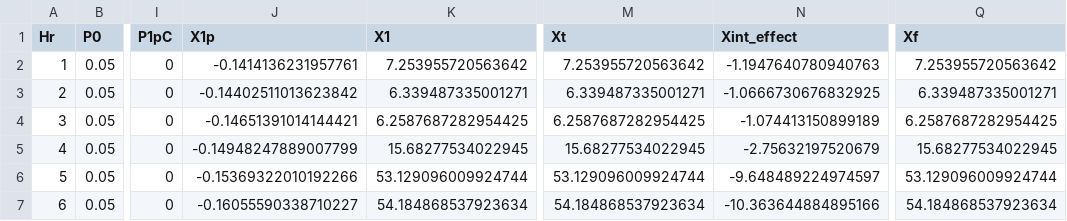
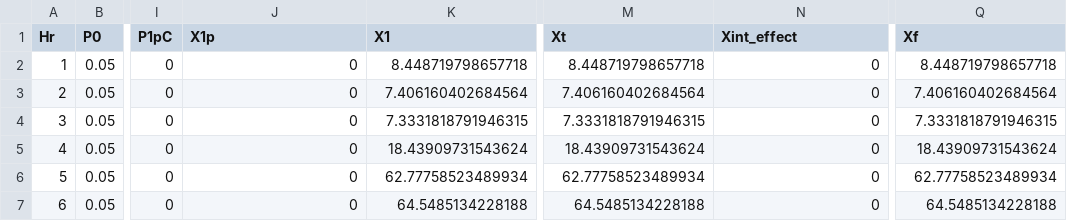
Before and after one commit to mjulian55/SmartCharge, a CSV file: Event Results/Workplace_Jul_31_18_Demand_Summary.csv, drawn as a sheet; only a part is shown, gaps mark what is left out; the diff covers the shown part only; the diff names each change by its address in the sheet, - before the commit and + after, or states it on an @@ line.

Commit message:
WP july events emissions tables

```diff
--- a/Event Results/Workplace_Jul_31_18_Demand_Summary.csv
+++ b/Event Results/Workplace_Jul_31_18_Demand_Summary.csv
-J2 (X1p): -0.1414136231957761
+J2 (X1p): 0
-K2 (X1): 7.253955720563642
+K2 (X1): 8.448719798657718
-M2 (Xt): 7.253955720563642
+M2 (Xt): 8.448719798657718
-N2 (Xint_effect): -1.1947640780940763
+N2 (Xint_effect): 0
-Q2 (Xf): 7.253955720563642
+Q2 (Xf): 8.448719798657718
-J3 (X1p): -0.14402511013623842
+J3 (X1p): 0
-K3 (X1): 6.339487335001271
+K3 (X1): 7.406160402684564
-M3 (Xt): 6.339487335001271
+M3 (Xt): 7.406160402684564
-N3 (Xint_effect): -1.0666730676832925
+N3 (Xint_effect): 0
-Q3 (Xf): 6.339487335001271
+Q3 (Xf): 7.406160402684564
-J4 (X1p): -0.14651391014144421
+J4 (X1p): 0
-K4 (X1): 6.2587687282954425
+K4 (X1): 7.3331818791946315
-M4 (Xt): 6.2587687282954425
+M4 (Xt): 7.3331818791946315
-N4 (Xint_effect): -1.074413150899189
+N4 (Xint_effect): 0
-Q4 (Xf): 6.2587687282954425
+Q4 (Xf): 7.3331818791946315
-J5 (X1p): -0.14948247889007799
+J5 (X1p): 0
-K5 (X1): 15.68277534022945
+K5 (X1): 18.43909731543624
-M5 (Xt): 15.68277534022945
+M5 (Xt): 18.43909731543624
-N5 (Xint_effect): -2.75632197520679
+N5 (Xint_effect): 0
-Q5 (Xf): 15.68277534022945
+Q5 (Xf): 18.43909731543624
-J6 (X1p): -0.15369322010192266
+J6 (X1p): 0
-K6 (X1): 53.129096009924744
+K6 (X1): 62.77758523489934
-M6 (Xt): 53.129096009924744
+M6 (Xt): 62.77758523489934
-N6 (Xint_effect): -9.648489224974597
+N6 (Xint_effect): 0
-Q6 (Xf): 53.129096009924744
+Q6 (Xf): 62.77758523489934
-J7 (X1p): -0.16055590338710227
+J7 (X1p): 0
-K7 (X1): 54.184868537923634
+K7 (X1): 64.5485134228188
-M7 (Xt): 54.184868537923634
+M7 (Xt): 64.5485134228188
-N7 (Xint_effect): -10.363644884895166
+N7 (Xint_effect): 0
-Q7 (Xf): 54.184868537923634
+Q7 (Xf): 64.5485134228188
```
Also changed, not shown: 90 edited cells elsewhere in this file, Event Results/Workplace_Jul_11_18_Demand_Summary.csv, Event Results/Workplace_Jul_11_18_Output_All_Hours.csv, 6 other files.
